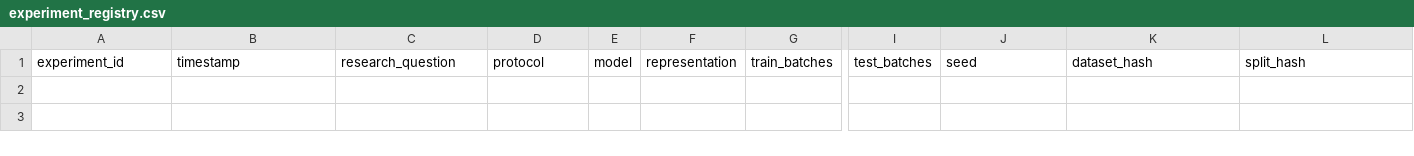
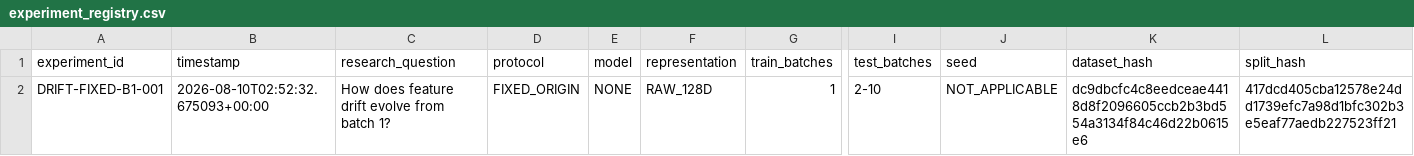
Before and after one commit to Arungharami/Drift-Robust-TinyML-Research-System, a CSV file: results/registry/experiment_registry.csv, drawn as a sheet; only a part is shown, gaps mark what is left out; rows hold the shown columns only; the diff names each change by its address in the sheet, - before the commit and + after, or states it on an @@ line.

Commit message:
Build reproducible Colab drift-analysis research foundation

```diff
--- a/results/registry/experiment_registry.csv
+++ b/results/registry/experiment_registry.csv
+row 2: DRIFT-FIXED-B1-001 | 2026-08-10T02:52:32.675093+00:00 | How does feature drift evolve from batch 1? | FIXED_ORIGIN | NONE | RAW_128D | 1 | 2-10 | NOT_APPLICABLE | dc9dbcfc4c8eedceae4418d8f2096605ccb2b3bd554a3134f84c46d22b0615e6 | 417dcd405cba12578e24dd1739efc7a98d1bfc302b3e5eaf77aedb227523ff21
```
Also changed, not shown: paper/claim_evidence_matrix.csv, results/figures/sources/global_drift_trajectory.csv, 19 other files.
